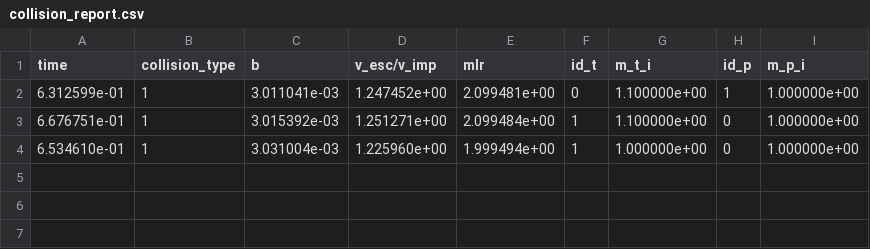
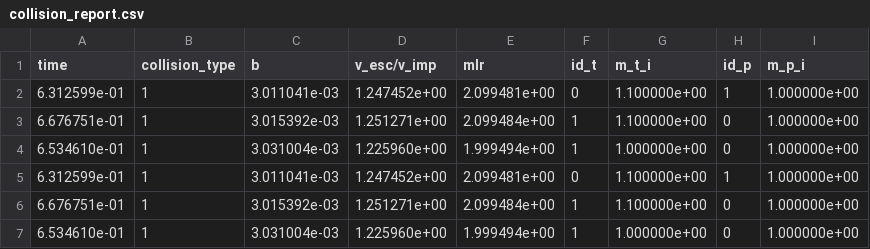
Before and after one commit to dtamayo/reboundx, a CSV file: examples/fragmenting_collisions_merge_test/collision_report.csv, drawn as a sheet.

Commit message:
merged hit and run into main func

```diff
--- a/examples/fragmenting_collisions_merge_test/collision_report.csv
+++ b/examples/fragmenting_collisions_merge_test/collision_report.csv
@@ -4 +4,4 @@ time, collision_type, b, v_esc/v_imp, mlr, id_t, m_t_i, id_p, m_p_i,
 6.534610e-01,1,3.031004e-03,1.225960e+00,1.999494e+00,1,1.000000e+00,0,1.000000e+00,
+6.312599e-01,1,3.011041e-03,1.247452e+00,2.099481e+00,0,1.100000e+00,1,1.000000e+00,
+6.676751e-01,1,3.015392e-03,1.251271e+00,2.099484e+00,1,1.100000e+00,0,1.000000e+00,
+6.534610e-01,1,3.031004e-03,1.225960e+00,1.999494e+00,1,1.000000e+00,0,1.000000e+00,
```
Also changed, not shown: 3 other files.
